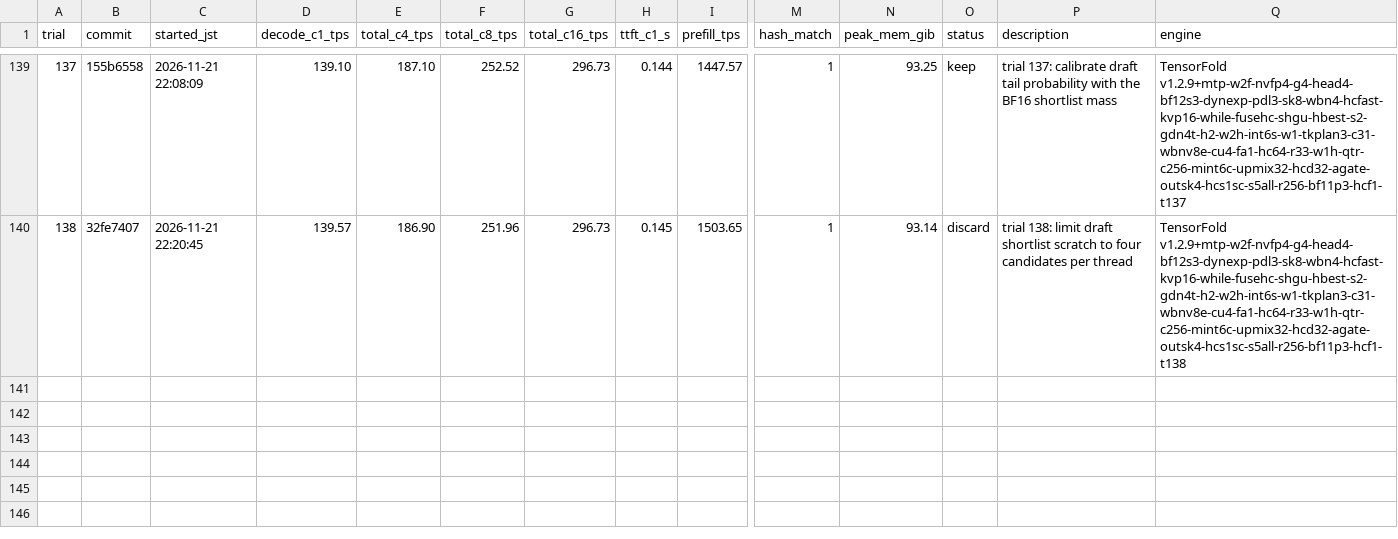
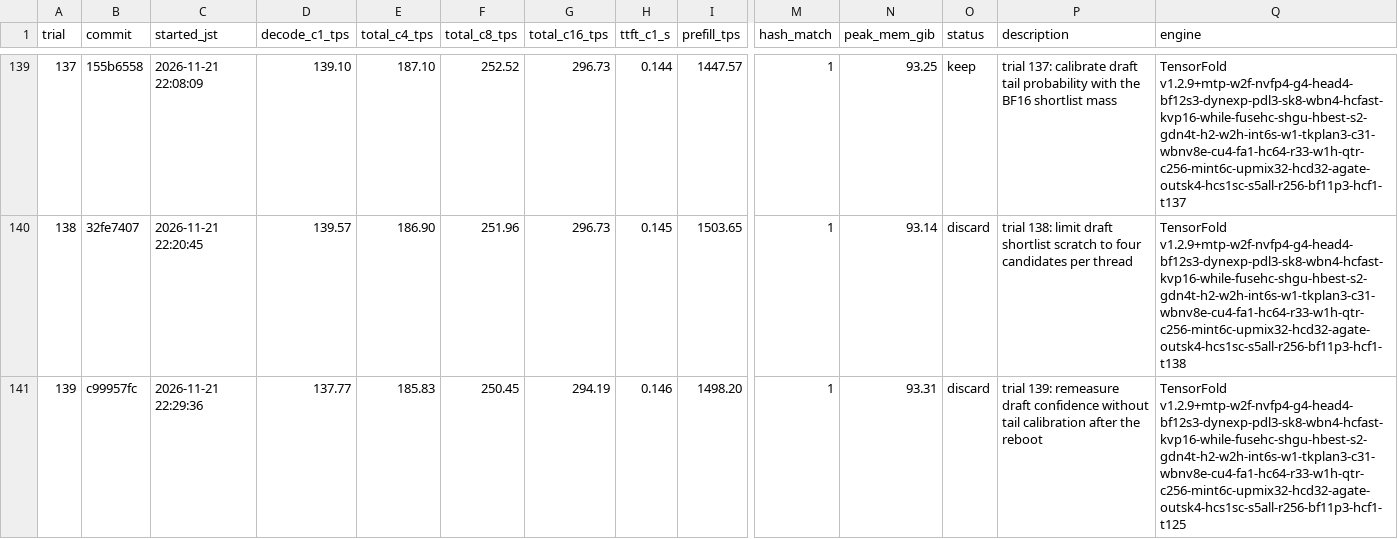
Before and after one commit to 42si/qwen38-flash-next-autoresearch, a TSV file: spark/results.tsv, drawn as a sheet; only a part is shown, gaps mark what is left out; rows hold the shown columns only; the diff names each change by its address in the sheet, - before the commit and + after, or states it on an @@ line.

Commit message:
spark trial 139: discard

```diff
--- a/spark/results.tsv
+++ b/spark/results.tsv
+row 141: 139 | c99957fc | 2026-11-21 22:29:36 | 137.77 | 185.83 | 250.45 | 294.19 | 0.146 | 1498.20 | 1 | 93.31 | discard | trial 139: remeasure draft confidence without tail calibration after the reboot | TensorFold v1.2.9+mtp-w2f-nvfp4-g4-head4-bf12s3-dynexp-pdl3-sk8-wbn4-hcfast-kvp16-while-fusehc-shgu-hbest-s2-gdn4t-h2-w2h-int6s-w1-tkplan3-c31-wbnv8e-cu4-fa1-hc64-r33-w1h-qtr-c256-mint6c-upmix32-hcd32-agate-outsk4-hcs1sc-s5all-r256-bf11p3-hcf1-t125
```
Also changed, not shown: 2 other files.
